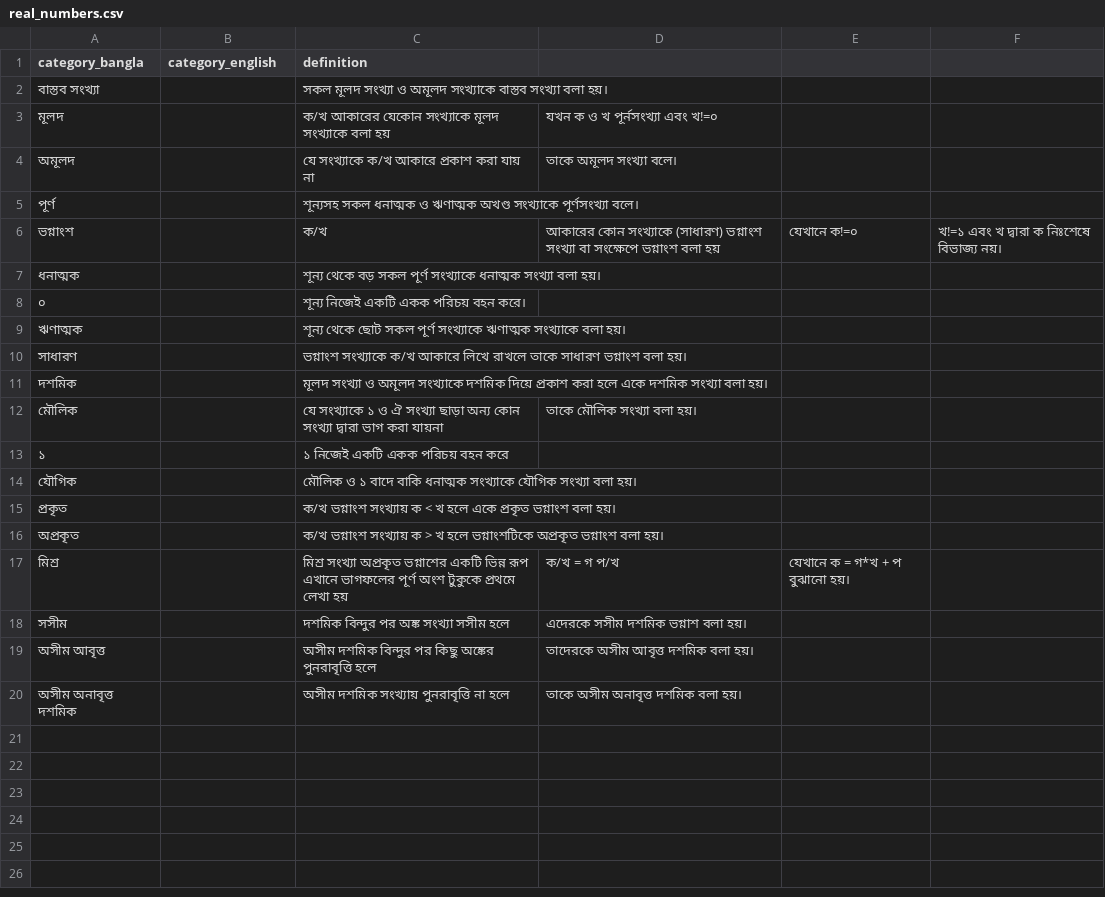
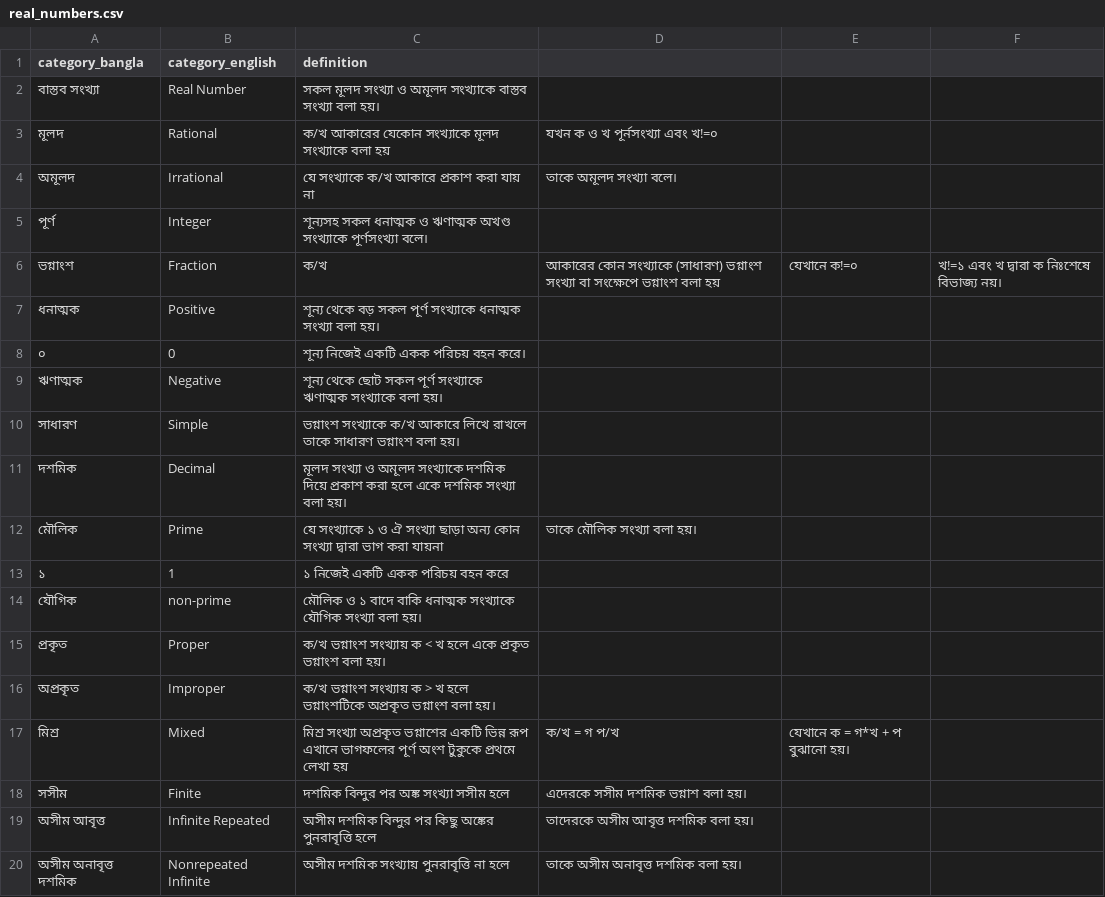
Before and after one commit to Abdur-Rahim-sheikh/study_is_interactive, a CSV file: public/resources/class_10/math/real_numbers.csv, drawn as a sheet.

```diff
--- a/public/resources/class_10/math/real_numbers.csv
+++ b/public/resources/class_10/math/real_numbers.csv
@@ -1,20 +1,20 @@
 category_bangla,category_english,definition
-বাস্তব সংখ্যা, , সকল মূলদ সংখ্যা ও অমূলদ সংখ্যাকে বাস্তব সংখ্যা বলা হয়।
-মূলদ, , ক/খ আকারের যেকোন সংখ্যাকে মূলদ সংখ্যাকে বলা হয়, যখন ক ও খ পূর্নসংখ্যা এবং খ!=০
-অমূলদ, , যে সংখ্যাকে ক/খ আকারে প্রকাশ করা যায় না, তাকে অমূলদ সংখ্যা বলে।
-পূর্ণ, , শূন্যসহ সকল ধনাত্মক ও ঋণাত্মক অখণ্ড সংখ্যাকে পূর্ণসংখ্যা বলে।
-ভগ্নাংশ, , ক/খ , আকারের কোন সংখ্যাকে (সাধারণ) ভগ্নাংশ সংখ্যা বা সংক্ষেপে ভগ্নাংশ বলা হয়, যেখানে ক!=০, খ!=১ এবং খ দ্বারা ক নিঃশেষে বিভাজ্য নয়।
-ধনাত্মক, , শূন্য থেকে বড় সকল পূর্ণ সংখ্যাকে ধনাত্মক সংখ্যা বলা হয়।
-০, , শূন্য নিজেই একটি একক পরিচয় বহন করে।
-ঋণাত্মক, , শূন্য থেকে ছোট সকল পূর্ণ সংখ্যাকে ঋণাত্মক সংখ্যাকে বলা হয়।
-সাধারণ, , ভগ্নাংশ সংখ্যাকে ক/খ আকারে লিখে রাখলে তাকে সাধারণ ভগ্নাংশ বলা হয়।
-দশমিক, , মূলদ সংখ্যা ও অমূলদ সংখ্যাকে দশমিক দিয়ে প্রকাশ করা হলে একে দশমিক সংখ্যা বলা হয়।
-মৌলিক, , যে সংখ্যাকে ১ ও ঐ সংখ্যা ছাড়া অন্য কোন সংখ্যা দ্বারা ভাগ করা যায়না, তাকে মৌলিক সংখ্যা বলা হয়।
-১, , ১ নিজেই একটি একক পরিচয় বহন করে
-যৌগিক, , মৌলিক ও ১ বাদে বাকি ধনাত্মক সংখ্যাকে যৌগিক সংখ্যা বলা হয়।
-প্রকৃত, , ক/খ ভগ্নাংশ সংখ্যায় ক < খ হলে একে প্রকৃত ভগ্নাংশ বলা হয়।
-অপ্রকৃত, , ক/খ ভগ্নাংশ সংখ্যায় ক > খ হলে ভগ্নাংশটিকে অপ্রকৃত ভগ্নাংশ বলা হয়।
-মিশ্র, , মিশ্র সংখ্যা অপ্রকৃত ভগ্নাশের একটি ভিন্ন রূপ এখানে ভাগফলের পূর্ণ অংশ টুকুকে প্রথমে লেখা হয়, ক/খ = গ প/খ, যেখানে ক = গ*খ + প বুঝানো হয়।
-সসীম, , দশমিক বিন্দুর পর অঙ্ক সংখ্যা সসীম হলে, এদেরকে সসীম দশমিক ভগ্নাশ বলা হয়।
-অসীম আবৃত্ত, ,অসীম দশমিক বিন্দুর পর কিছু অঙ্কের পুনরাবৃত্তি হলে, তাদেরকে অসীম আবৃত্ত দশমিক বলা হয়।
-অসীম অনাবৃত্ত দশমিক, , অসীম দশমিক সংখ্যায় পুনরাবৃত্তি না হলে, তাকে অসীম অনাবৃত্ত দশমিক বলা হয়।
+বাস্তব সংখ্যা, Real Number, সকল মূলদ সংখ্যা ও অমূলদ সংখ্যাকে বাস্তব সংখ্যা বলা হয়।
+মূলদ, Rational, ক/খ আকারের যেকোন সংখ্যাকে মূলদ সংখ্যাকে বলা হয়, যখন ক ও খ পূর্নসংখ্যা এবং খ!=০
+অমূলদ, Irrational, যে সংখ্যাকে ক/খ আকারে প্রকাশ করা যায় না, তাকে অমূলদ সংখ্যা বলে।
+পূর্ণ, Integer, শূন্যসহ সকল ধনাত্মক ও ঋণাত্মক অখণ্ড সংখ্যাকে পূর্ণসংখ্যা বলে।
+ভগ্নাংশ, Fraction, ক/খ , আকারের কোন সংখ্যাকে (সাধারণ) ভগ্নাংশ সংখ্যা বা সংক্ষেপে ভগ্নাংশ বলা হয়, যেখানে ক!=০, খ!=১ এবং খ দ্বারা ক নিঃশেষে বিভাজ্য নয়।
+ধনাত্মক, Positive, শূন্য থেকে বড় সকল পূর্ণ সংখ্যাকে ধনাত্মক সংখ্যা বলা হয়।
+০, 0, শূন্য নিজেই একটি একক পরিচয় বহন করে।
+ঋণাত্মক, Negative, শূন্য থেকে ছোট সকল পূর্ণ সংখ্যাকে ঋণাত্মক সংখ্যাকে বলা হয়।
+সাধারণ, Simple, ভগ্নাংশ সংখ্যাকে ক/খ আকারে লিখে রাখলে তাকে সাধারণ ভগ্নাংশ বলা হয়।
+দশমিক, Decimal, মূলদ সংখ্যা ও অমূলদ সংখ্যাকে দশমিক দিয়ে প্রকাশ করা হলে একে দশমিক সংখ্যা বলা হয়।
+মৌলিক, Prime, যে সংখ্যাকে ১ ও ঐ সংখ্যা ছাড়া অন্য কোন সংখ্যা দ্বারা ভাগ করা যায়না, তাকে মৌলিক সংখ্যা বলা হয়।
+১, 1, ১ নিজেই একটি একক পরিচয় বহন করে
+যৌগিক, non-prime, মৌলিক ও ১ বাদে বাকি ধনাত্মক সংখ্যাকে যৌগিক সংখ্যা বলা হয়।
+প্রকৃত, Proper, ক/খ ভগ্নাংশ সংখ্যায় ক < খ হলে একে প্রকৃত ভগ্নাংশ বলা হয়।
+অপ্রকৃত, Improper, ক/খ ভগ্নাংশ সংখ্যায় ক > খ হলে ভগ্নাংশটিকে অপ্রকৃত ভগ্নাংশ বলা হয়।
+মিশ্র, Mixed, মিশ্র সংখ্যা অপ্রকৃত ভগ্নাশের একটি ভিন্ন রূপ এখানে ভাগফলের পূর্ণ অংশ টুকুকে প্রথমে লেখা হয়, ক/খ = গ প/খ, যেখানে ক = গ*খ + প বুঝানো হয়।
+সসীম, Finite, দশমিক বিন্দুর পর অঙ্ক সংখ্যা সসীম হলে, এদেরকে সসীম দশমিক ভগ্নাশ বলা হয়।
+অসীম আবৃত্ত, Infinite Repeated,অসীম দশমিক বিন্দুর পর কিছু অঙ্কের পুনরাবৃত্তি হলে, তাদেরকে অসীম আবৃত্ত দশমিক বলা হয়।
+অসীম অনাবৃত্ত দশমিক, Nonrepeated Infinite, অসীম দশমিক সংখ্যায় পুনরাবৃত্তি না হলে, তাকে অসীম অনাবৃত্ত দশমিক বলা হয়।
```
Also changed, not shown: 1 other file.
